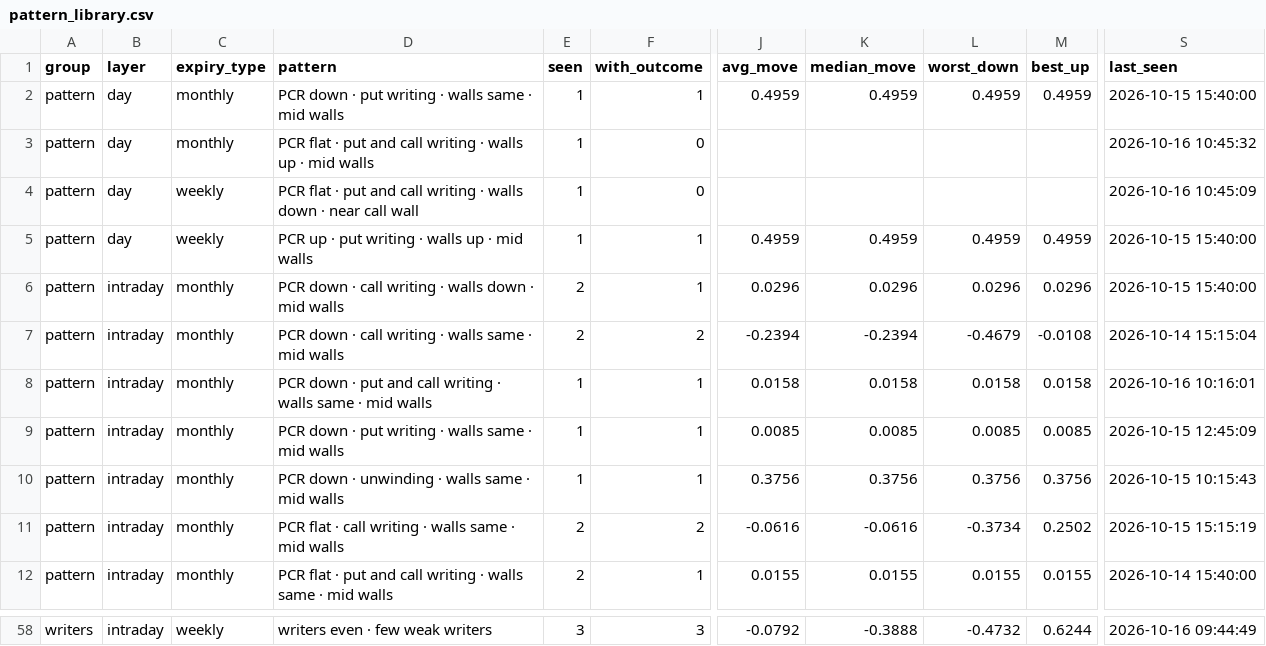
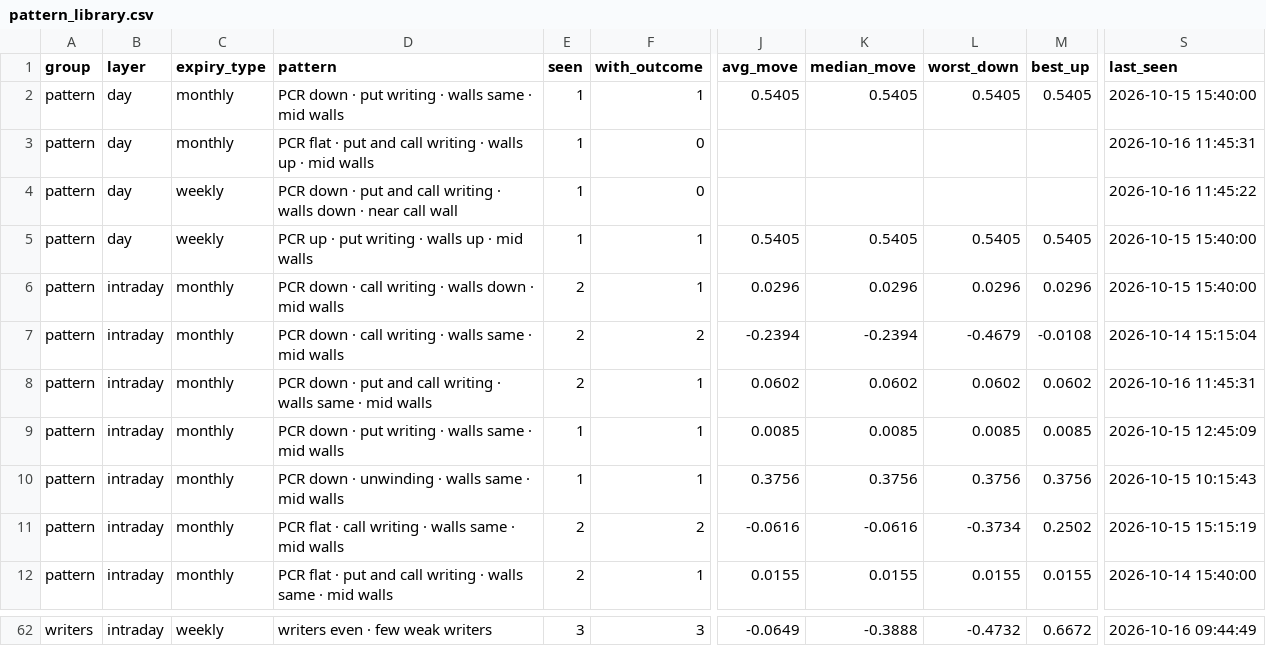
Before and after one commit to Parth1501/nse-swing-data, a CSV file: data/oc_learning/pattern_library.csv, drawn as a sheet; only a part is shown, gaps mark what is left out; addresses are those after the commit; the diff covers the shown part only; the diff names each change by its address in the sheet, - before the commit and + after, or states it on an @@ line.

```diff
--- a/data/oc_learning/pattern_library.csv
+++ b/data/oc_learning/pattern_library.csv
-J2 (avg_move): 0.4959
+J2 (avg_move): 0.5405
-K2 (median_move): 0.4959
+K2 (median_move): 0.5405
-L2 (worst_down): 0.4959
+L2 (worst_down): 0.5405
-M2 (best_up): 0.4959
+M2 (best_up): 0.5405
-S3 (last_seen): 2026-10-16 10:45:32
+S3 (last_seen): 2026-10-16 11:45:31
-D4 (pattern): PCR flat · put…
+D4 (pattern): PCR down · put…
-S4 (last_seen): 2026-10-16 10:45:09
+S4 (last_seen): 2026-10-16 11:45:22
-J5 (avg_move): 0.4959
+J5 (avg_move): 0.5405
-K5 (median_move): 0.4959
+K5 (median_move): 0.5405
-L5 (worst_down): 0.4959
+L5 (worst_down): 0.5405
-M5 (best_up): 0.4959
+M5 (best_up): 0.5405
-E8 (seen): 1
+E8 (seen): 2
-J8 (avg_move): 0.0158
+J8 (avg_move): 0.0602
-K8 (median_move): 0.0158
+K8 (median_move): 0.0602
-L8 (worst_down): 0.0158
+L8 (worst_down): 0.0602
-M8 (best_up): 0.0158
+M8 (best_up): 0.0602
-S8 (last_seen): 2026-10-16 10:16:01
+S8 (last_seen): 2026-10-16 11:45:31
-J62 (avg_move): -0.0792
+J62 (avg_move): -0.0649
-M62 (best_up): 0.6244
+M62 (best_up): 0.6672
```
Also changed, not shown: 4 added rows and 60 edited cells elsewhere in this file, data/oc_learning/pattern_log.csv, data/oc_learning/writers/2026-10-14.csv, 4 other files.
